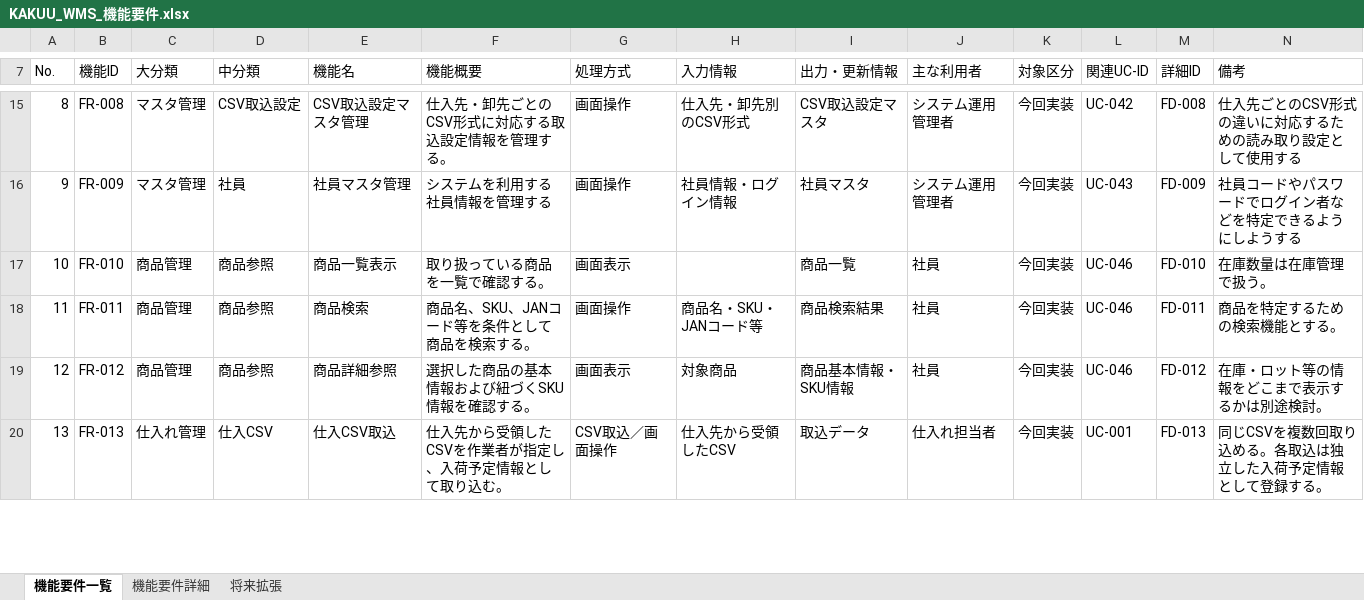
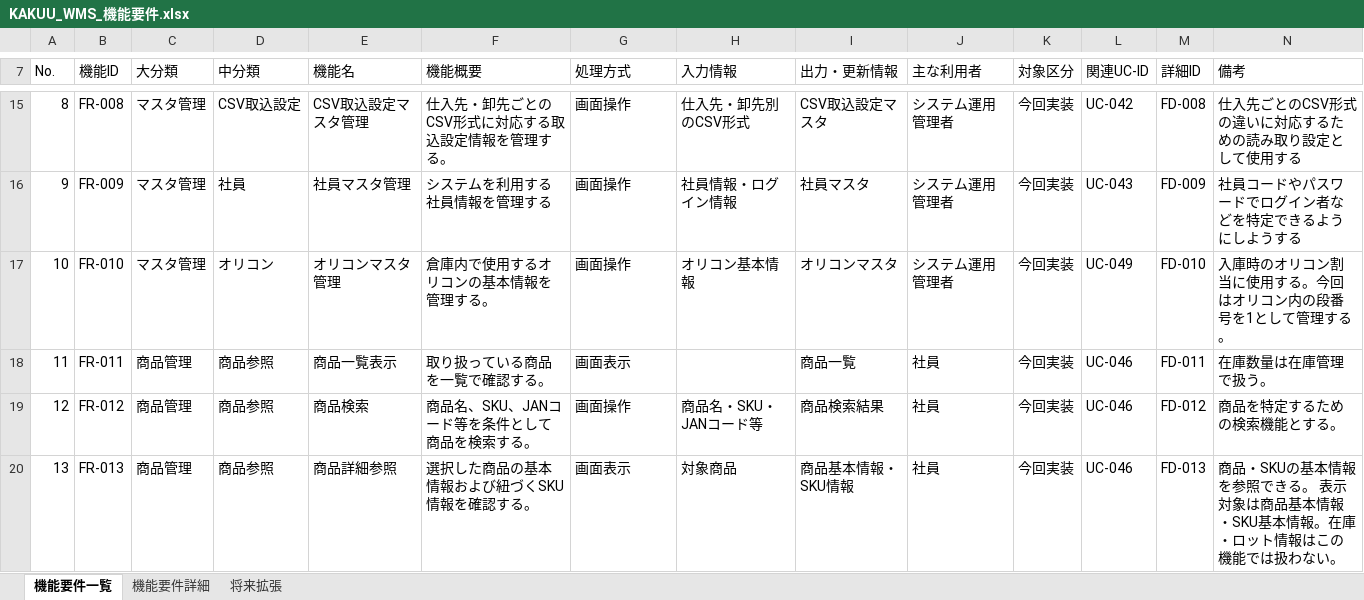
Before and after one commit to hino-115/kakuu-wms, an Excel workbook: docs/3_要件定義/04_機能要件/KAKUU_WMS_機能要件.xlsx, sheet 機能要件一覧, drawn as a sheet; only a part is shown, gaps mark what is left out; values as stored, in another font and other column widths than the file's, no cell formats; the diff covers the shown part only; the diff names each change by its address in the sheet, - before the commit and + after, or states it on an @@ line.

Commit message:
要件定義_機能要件_変更
機能要件の内容変更
主に未確定だった部分を明示化

```diff
--- a/docs/3_要件定義/04_機能要件/KAKUU_WMS_機能要件.xlsx (sheet 機能要件一覧)
+++ b/docs/3_要件定義/04_機能要件/KAKUU_WMS_機能要件.xlsx (sheet 機能要件一覧)
@@ column A (No.) renumbered from row 2 down @@
-C17 (大分類): 商品管理
+C17 (大分類): マスタ管理
-D17 (中分類): 商品参照
+D17 (中分類): オリコン
-E17 (機能名): 商品一覧表示
+E17 (機能名): オリコンマスタ管理
-F17 (機能概要): 取り扱っている商品を一覧で確認する。
+F17 (機能概要): 倉庫内で使用するオリコンの基本情報を管理する。
-G17 (処理方式): 画面表示
+G17 (処理方式): 画面操作
-H17 (入力情報): (empty)
+H17 (入力情報): オリコン基本情報
-I17 (出力・更新情報): 商品一覧
+I17 (出力・更新情報): オリコンマスタ
-J17 (主な利用者): 社員
+J17 (主な利用者): システム運用管理者
-L17 (関連UC-ID): UC-046
+L17 (関連UC-ID): UC-049
-N17 (備考): 在庫数量は在庫管理で扱う。
+N17 (備考): 入庫時のオリコン割当に使用する。今回はオリコン内の段番号を1として管理する。
-E18 (機能名): 商品検索
+E18 (機能名): 商品一覧表示
-F18 (機能概要): 商品名、SKU、JANコード等を条件として商品を検索する。
+F18 (機能概要): 取り扱っている商品を一覧で確認する。
-G18 (処理方式): 画面操作
+G18 (処理方式): 画面表示
-H18 (入力情報): 商品名・SKU・JANコード等
+H18 (入力情報): (empty)
-I18 (出力・更新情報): 商品検索結果
+I18 (出力・更新情報): 商品一覧
-N18 (備考): 商品を特定するための検索機能とする。
+N18 (備考): 在庫数量は在庫管理で扱う。
-E19 (機能名): 商品詳細参照
+E19 (機能名): 商品検索
-F19 (機能概要): 選択した商品の基本情報および紐づくSKU情報を確認する。
+F19 (機能概要): 商品名、SKU、JANコード等を条件として商品を検索する。
-G19 (処理方式): 画面表示
+G19 (処理方式): 画面操作
-H19 (入力情報): 対象商品
+H19 (入力情報): 商品名・SKU・JANコード等
-I19 (出力・更新情報): 商品基本情報・SKU情報
+I19 (出力・更新情報): 商品検索結果
-N19 (備考): 在庫・ロット等の情報をどこまで表示するかは別途検討。
+N19 (備考): 商品を特定するための検索機能とする。
-C20 (大分類): 仕入れ管理
+C20 (大分類): 商品管理
-D20 (中分類): 仕入CSV
+D20 (中分類): 商品参照
-E20 (機能名): 仕入CSV取込
+E20 (機能名): 商品詳細参照
-F20 (機能概要): 仕入先から受領したCSVを作業者が指定し、入荷予定情報として取り込む。
+F20 (機能概要): 選択した商品の基本情報および紐づくSKU情報を確認する。
-G20 (処理方式): CSV取込／画面操作
+G20 (処理方式): 画面表示
-H20 (入力情報): 仕入先から受領したCSV
+H20 (入力情報): 対象商品
-I20 (出力・更新情報): 取込データ
+I20 (出力・更新情報): 商品基本情報・SKU情報
-J20 (主な利用者): 仕入れ担当者
+J20 (主な利用者): 社員
-L20 (関連UC-ID): UC-001
+L20 (関連UC-ID): UC-046
-N20 (備考): 同じCSVを複数回取り込める。各取込は独立した入荷予定情報として登録する。
+N20 (備考): 商品・SKUの基本情報を参照できる。 表示対象は商品基本情報・SKU基本情報。在庫・ロット情報はこの機能では扱わない。
```
Also changed, not shown: 3 added rows, 2 removed rows and 299 edited cells elsewhere in this sheet, sheet 機能要件詳細, sheet 将来拡張, cell formats.
